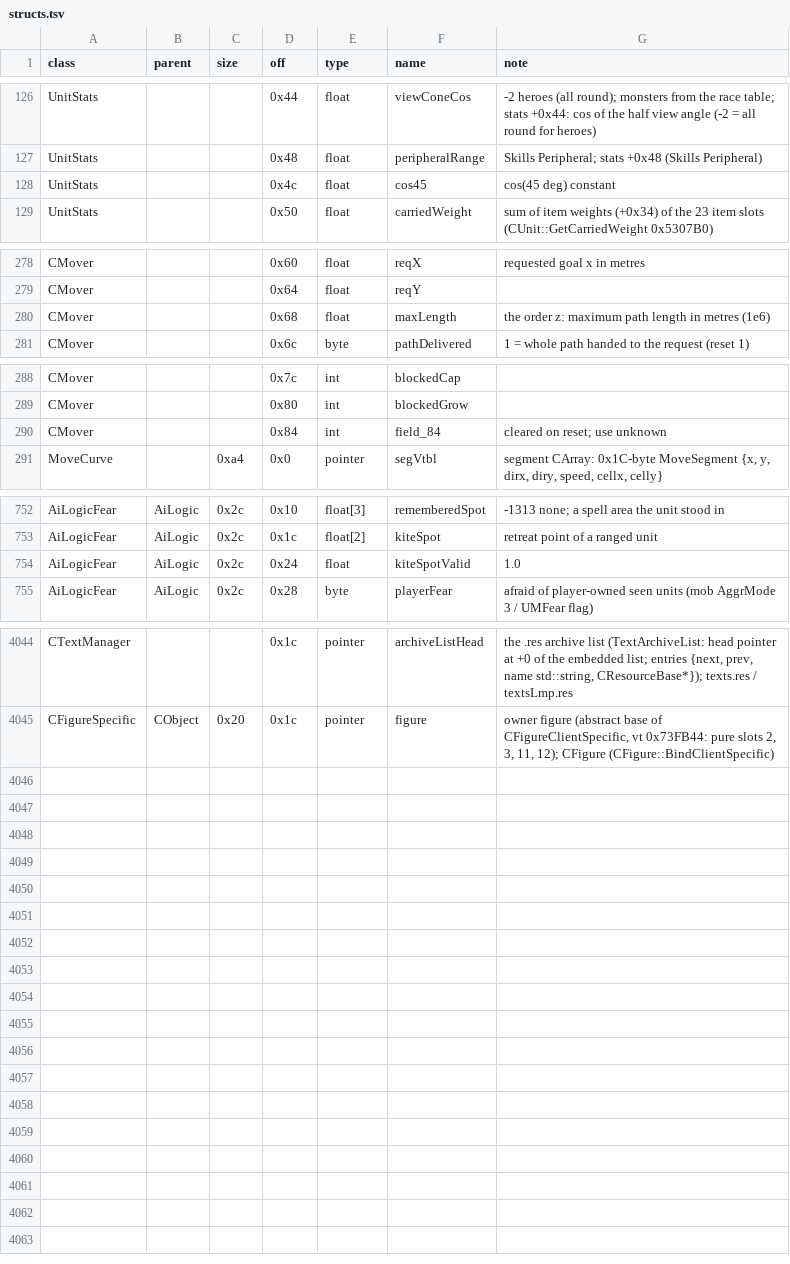
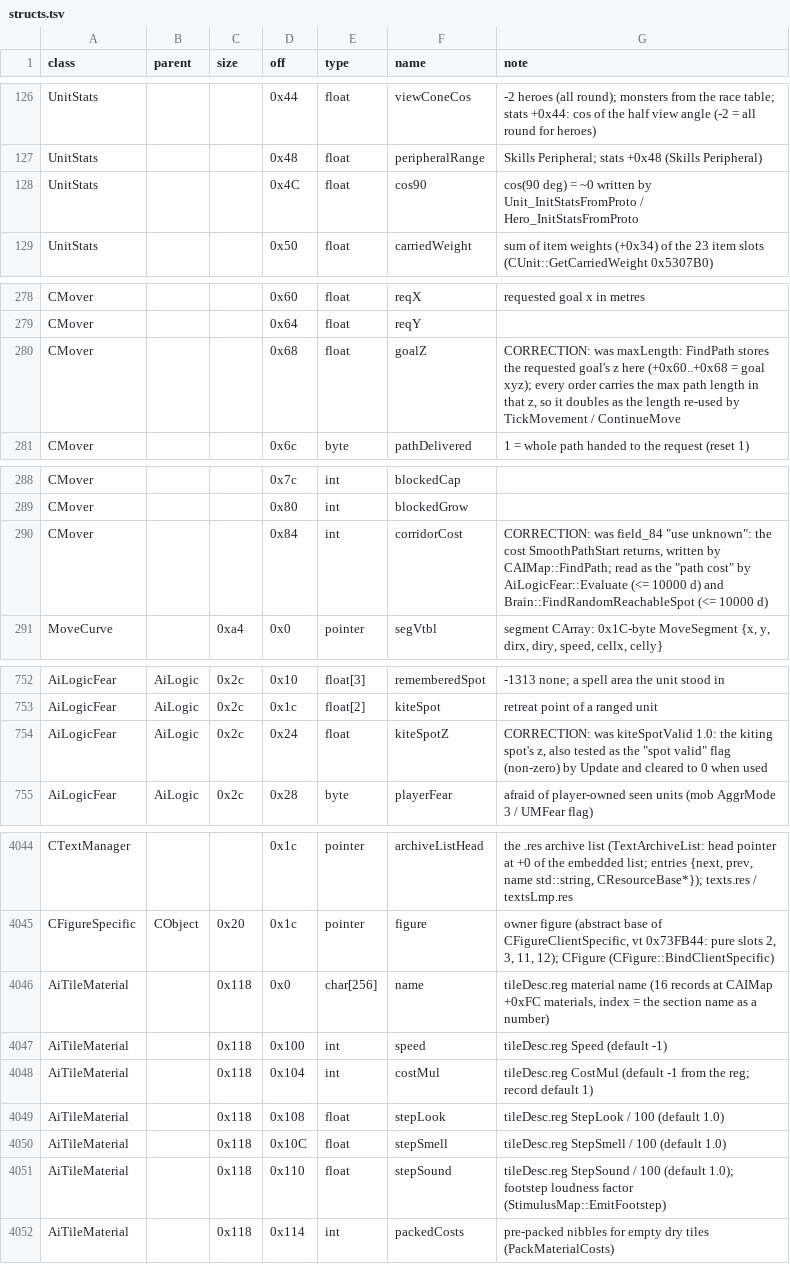
Before and after one commit to Kyr4l/ei-universal-mod, a TSV file: docs/game-exe/structs.tsv, drawn as a sheet; only a part is shown, gaps mark what is left out.

```diff
--- a/docs/game-exe/structs.tsv
+++ b/docs/game-exe/structs.tsv
@@ -127,3 +127,3 @@ UnitStats			0x44	float	viewConeCos	-2 heroes (all round); monsters from the race
 UnitStats			0x48	float	peripheralRange	Skills Peripheral; stats +0x48 (Skills Peripheral)
-UnitStats			0x4c	float	cos45	cos(45 deg) constant
+UnitStats			0x4C	float	cos90	cos(90 deg) = ~0 written by Unit_InitStatsFromProto / Hero_InitStatsFromProto
 UnitStats			0x50	float	carriedWeight	sum of item weights (+0x34) of the 23 item slots (CUnit::GetCarriedWeight 0x5307B0)
@@ -279,3 +279,3 @@ CMover			0x60	float	reqX	requested goal x in metres
 CMover			0x64	float	reqY	
-CMover			0x68	float	maxLength	the order z: maximum path length in metres (1e6)
+CMover			0x68	float	goalZ	CORRECTION: was maxLength: FindPath stores the requested goal's z here (+0x60..+0x68 = goal xyz); every order carries the max path length in that z, so it doubles as the length re-used by TickMovement / ContinueMove
 CMover			0x6c	byte	pathDelivered	1 = whole path handed to the request (reset 1)
@@ -289,3 +289,3 @@ CMover			0x7c	int	blockedCap
 CMover			0x80	int	blockedGrow	
-CMover			0x84	int	field_84	cleared on reset; use unknown
+CMover			0x84	int	corridorCost	CORRECTION: was field_84 "use unknown": the cost SmoothPathStart returns, written by CAIMap::FindPath; read as the "path cost" by AiLogicFear::Evaluate (<= 10000 d) and Brain::FindRandomReachableSpot (<= 10000 d)
 MoveCurve		0xa4	0x0	pointer	segVtbl	segment CArray: 0x1C-byte MoveSegment {x, y, dirx, diry, speed, cellx, celly}
@@ -753,3 +753,3 @@ AiLogicFear	AiLogic	0x2c	0x10	float[3]	rememberedSpot	-1313 none; a spell area t
 AiLogicFear	AiLogic	0x2c	0x1c	float[2]	kiteSpot	retreat point of a ranged unit
-AiLogicFear	AiLogic	0x2c	0x24	float	kiteSpotValid	1.0
+AiLogicFear	AiLogic	0x2c	0x24	float	kiteSpotZ	CORRECTION: was kiteSpotValid 1.0: the kiting spot's z, also tested as the "spot valid" flag (non-zero) by Update and cleared to 0 when used
 AiLogicFear	AiLogic	0x2c	0x28	byte	playerFear	afraid of player-owned seen units (mob AggrMode 3 / UMFear flag)
@@ -4045 +4045,8 @@ CTextManager			0x1c	pointer	archiveListHead	the .res archive list (TextArchiveLi
 CFigureSpecific	CObject	0x20	0x1c	pointer	figure	owner figure (abstract base of CFigureClientSpecific, vt 0x73FB44: pure slots 2, 3, 11, 12); CFigure (CFigure::BindClientSpecific)
+AiTileMaterial		0x118	0x0	char[256]	name	tileDesc.reg material name (16 records at CAIMap +0xFC materials, index = the section name as a number)
+AiTileMaterial		0x118	0x100	int	speed	tileDesc.reg Speed (default -1)
+AiTileMaterial		0x118	0x104	int	costMul	tileDesc.reg CostMul (default -1 from the reg; record default 1)
+AiTileMaterial		0x118	0x108	float	stepLook	tileDesc.reg StepLook / 100 (default 1.0)
+AiTileMaterial		0x118	0x10C	float	stepSmell	tileDesc.reg StepSmell / 100 (default 1.0)
+AiTileMaterial		0x118	0x110	float	stepSound	tileDesc.reg StepSound / 100 (default 1.0); footstep loudness factor (StimulusMap::EmitFootstep)
+AiTileMaterial		0x118	0x114	int	packedCosts	pre-packed nibbles for empty dry tiles (PackMaterialCosts)
```
Also changed, not shown: 5 other files.
